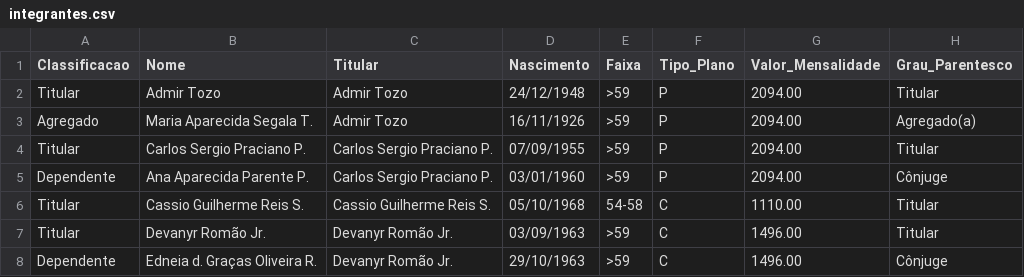
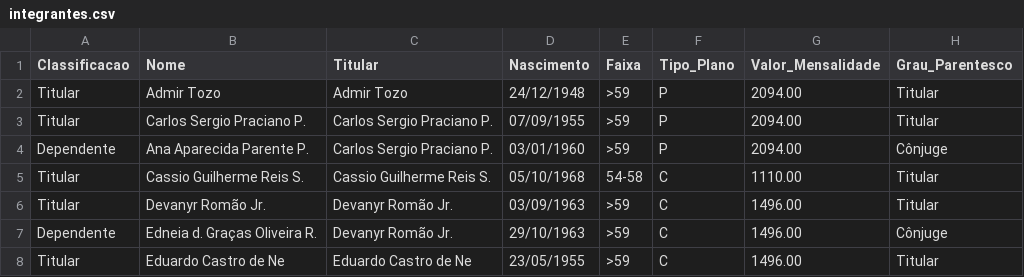
Before and after one commit to julianimmj/ansef-declaracoes, a CSV file: data/integrantes.csv, drawn as a sheet; only a part is shown; the shorter side is filled out with more unchanged rows; the diff names each change by its address in the sheet, - before the commit and + after, or states it on an @@ line.

Commit message:
sync: data/integrantes.csv (14/09/2026 23:54)

```diff
--- a/data/integrantes.csv
+++ b/data/integrantes.csv
-row 3: Agregado | Maria Aparecida Segala T. | Admir Tozo | 16/11/1926 | >59 | P | 2094.00 | Agregado(a)
```
